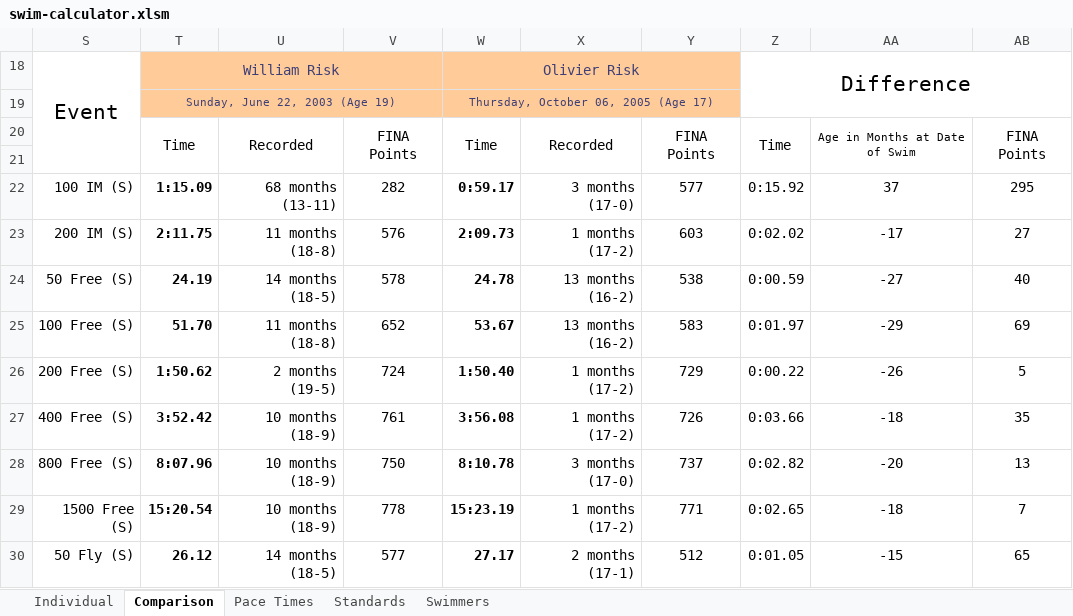
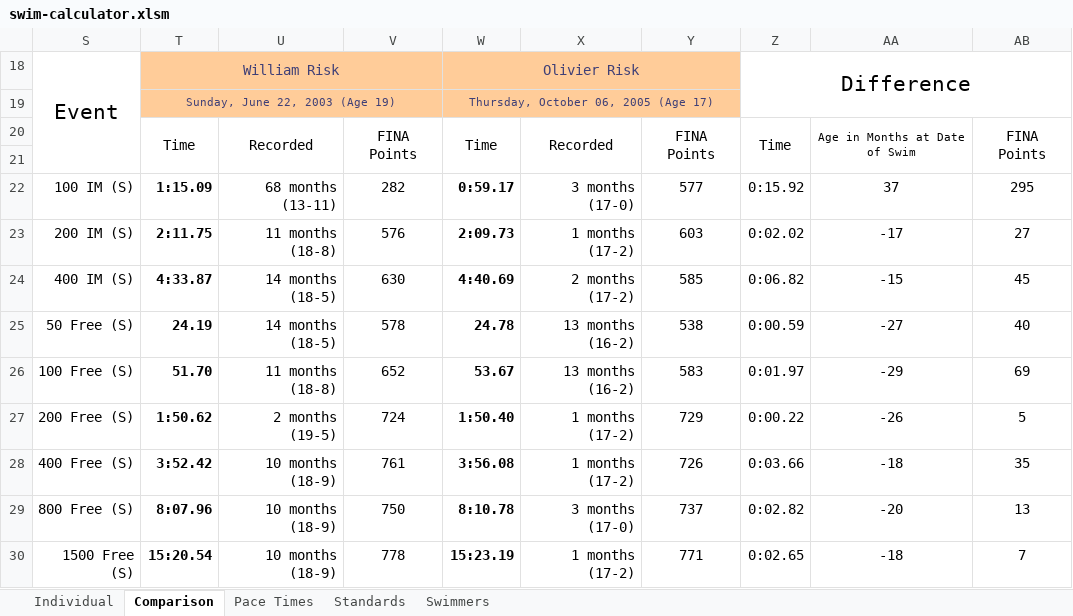
Before and after one commit to Subject2Risk/swim-report, an Excel workbook: swim-calculator.xlsm, sheet Comparison, drawn as a sheet; only a part is shown; the shorter side is filled out with more unchanged rows; values as stored, in another font and other column widths than the file's, no borders; conditional formats not drawn; the diff covers the shown part only; the diff names each change by its address in the sheet, - before the commit and + after, or states it on an @@ line.

```diff
--- a/swim-calculator.xlsm (sheet Comparison)
+++ b/swim-calculator.xlsm (sheet Comparison)
+row 24: 400 IM (S) | 4:33.87 | 14 months (18-5) | 630 | 4:40.69 | 2 months (17-2) | 585 | 0:06.82 | -15 | 45
```
Also changed, not shown: 1 added row, 2 removed rows and 15 edited cells elsewhere in this sheet, sheet Individual, sheet Swimmers, sheet Standards, formulas that keep their value, hidden cells, 6 other files.
